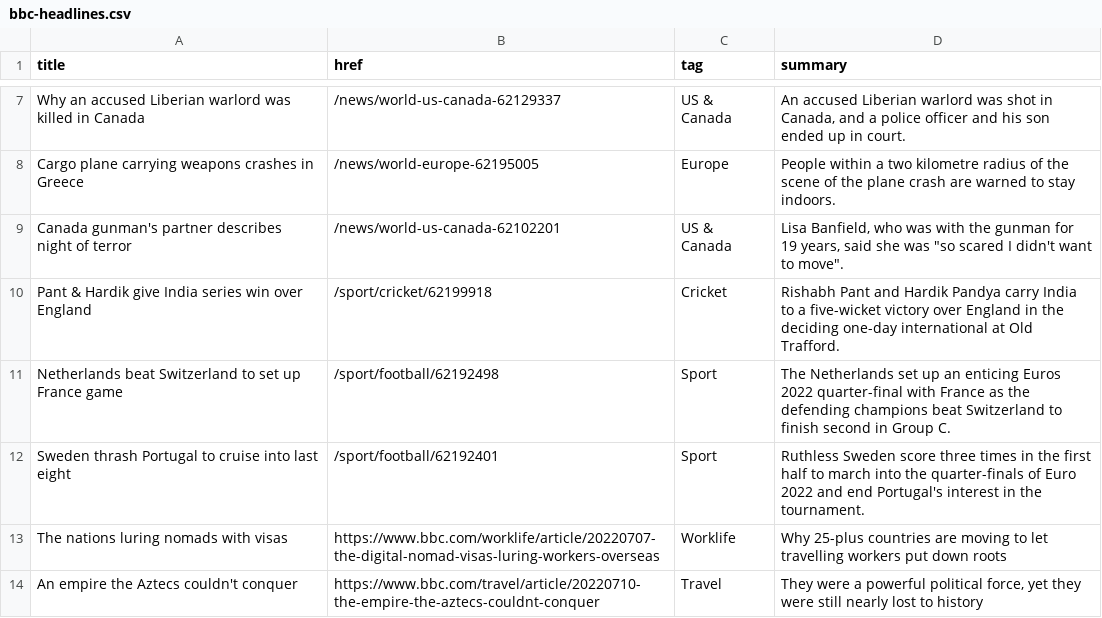
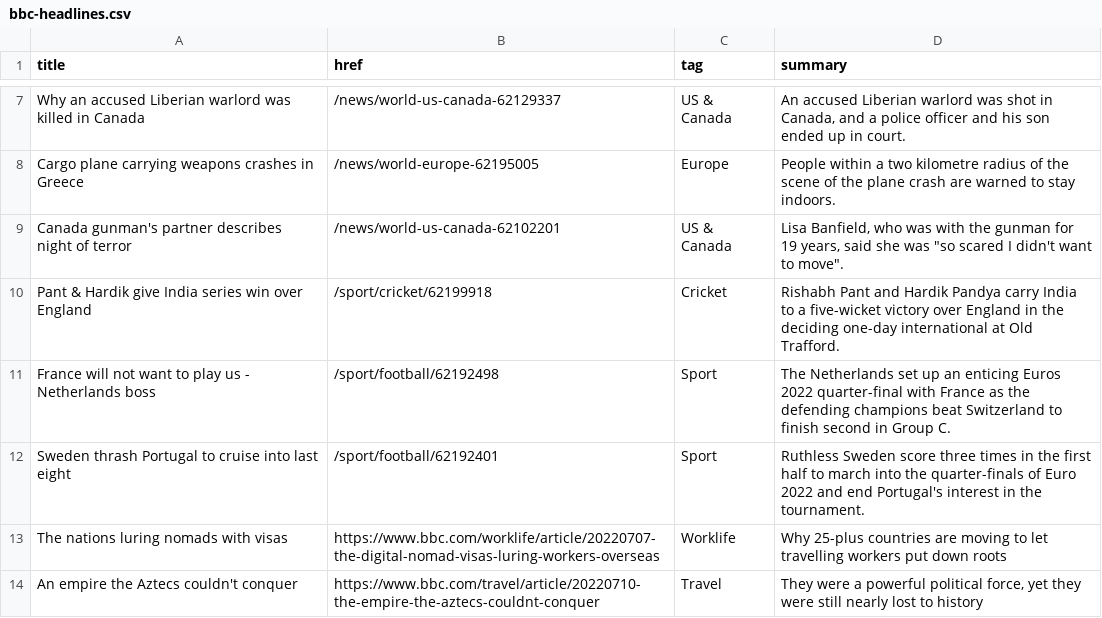
Before and after one commit to jsoma/autoscraper-history, a CSV file: bbc-headlines.csv, drawn as a sheet; only a part is shown, gaps mark what is left out.

```diff
--- a/bbc-headlines.csv
+++ b/bbc-headlines.csv
@@ -10,3 +10,3 @@ Canada gunman's partner describes night of terror,/news/world-us-canada-62102201
 Pant & Hardik give India series win over England,/sport/cricket/62199918,Cricket,Rishabh Pant and Hardik Pandya carry India to a five-wicket victory over England in the deciding one-day international at Old Trafford.
-Netherlands beat Switzerland to set up France game,/sport/football/62192498,Sport,The Netherlands set up an enticing Euros 2022 quarter-final with France as the defending champions beat Switzerland to finish second in Group C.
+France will not want to play us - Netherlands boss,/sport/football/62192498,Sport,The Netherlands set up an enticing Euros 2022 quarter-final with France as the defending champions beat Switzerland to finish second in Group C.
 Sweden thrash Portugal to cruise into last eight,/sport/football/62192401,Sport,Ruthless Sweden score three times in the first half to march into the quarter-finals of Euro 2022 and end Portugal's interest in the tournament.
```
